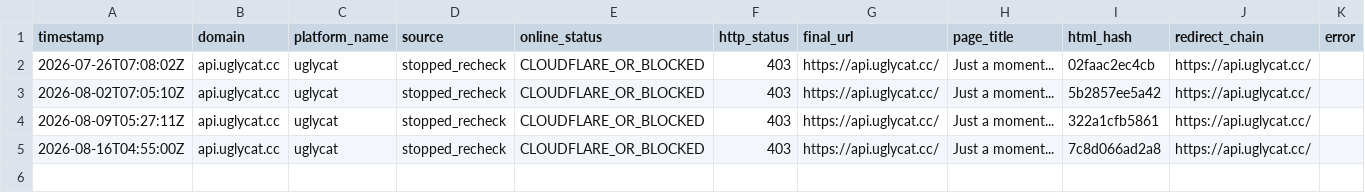
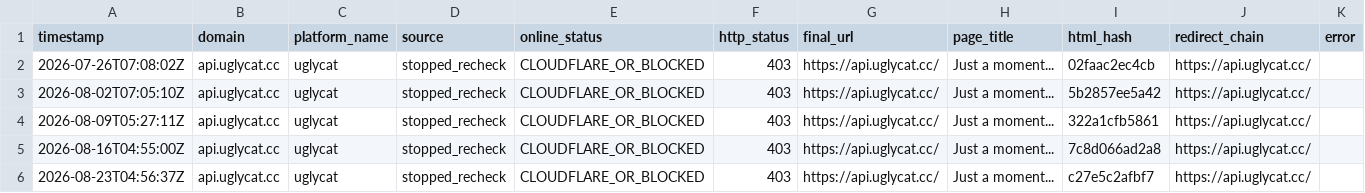
Before and after one commit to BaojuanWang/LLM-APIgateways-monitor, a CSV file: results/stopped_service_rechecks.csv, drawn as a sheet.

```diff
--- a/results/stopped_service_rechecks.csv
+++ b/results/stopped_service_rechecks.csv
@@ -5 +5,2 @@
 2026-08-16T04:55:00Z,api.uglycat.cc,uglycat,stopped_recheck,CLOUDFLARE_OR_BLOCKED,403,https://api.uglycat.cc/,Just a moment...,7c8d066ad2a8,https://api.uglycat.cc/,
+2026-08-23T04:56:37Z,api.uglycat.cc,uglycat,stopped_recheck,CLOUDFLARE_OR_BLOCKED,403,https://api.uglycat.cc/,Just a moment...,c27e5c2afbf7,https://api.uglycat.cc/,
```
